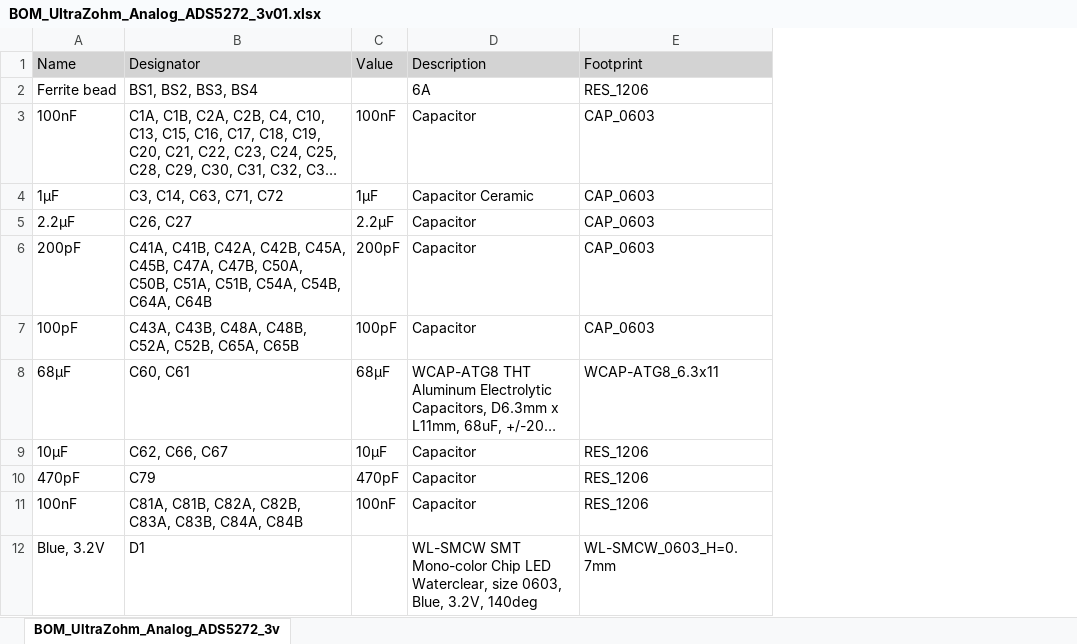
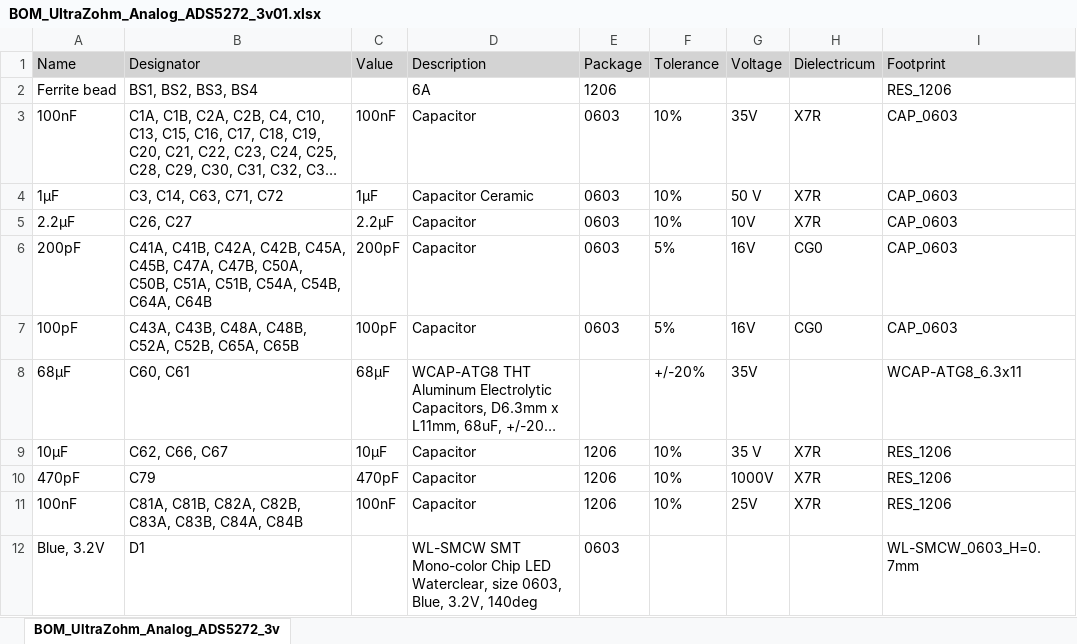
Before and after one commit to ultrazohm/uz_a_ads5272, an Excel workbook: Project Outputs for UltraZohm_Analog_ADS5272/BOM/BOM_UltraZohm_Analog_ADS5272_3v01.xlsx, sheet BOM_UltraZohm_Analog_ADS5272_3v, drawn as a sheet; only a part is shown; long unchanged cells end in …; values as stored, in another font and other column widths than the file's, no borders; the diff names each change by its address in the sheet, - before the commit and + after, or states it on an @@ line.

```diff
--- a/Project Outputs for UltraZohm_Analog_ADS5272/BOM/BOM_UltraZohm_Analog_ADS5272_3v01.xlsx (sheet BOM_UltraZohm_Analog_ADS5272_3v)
+++ b/Project Outputs for UltraZohm_Analog_ADS5272/BOM/BOM_UltraZohm_Analog_ADS5272_3v01.xlsx (sheet BOM_UltraZohm_Analog_ADS5272_3v)
+column E (Package), rows 2-12: 1206 | 0603 | 0603 | 0603 | 0603 | 0603 |  | 1206 | 1206 | 1206 | 0603
+column F (Tolerance), rows 3-11: 10% | 10% | 10% | 5% | 5% | +/-20% | 10% | 10% | 10%
+column G (Voltage), rows 3-11: 35V | 50 V | 10V | 16V | 16V | 35V | 35 V | 1000V | 25V
+column H (Dielectricum), rows 3-11: X7R | X7R | X7R | CG0 | CG0 |  | X7R | X7R | X7R
```
Also changed, not shown: 34 other files.
